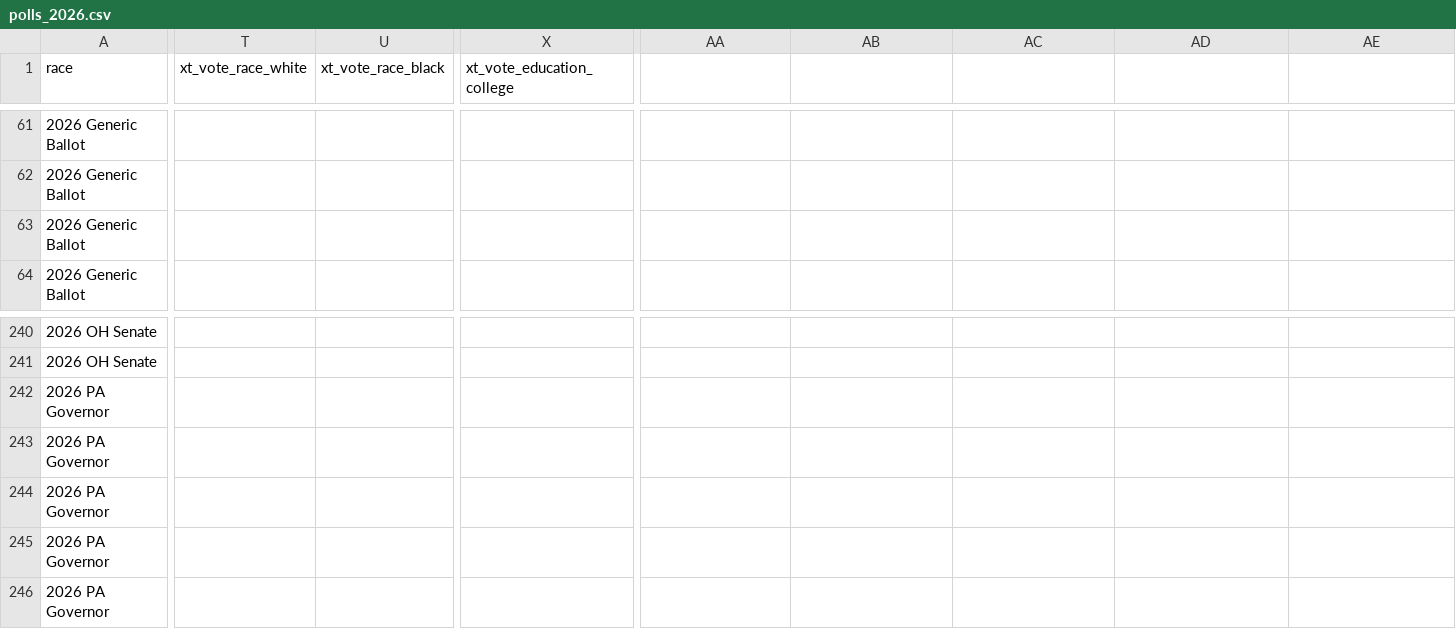
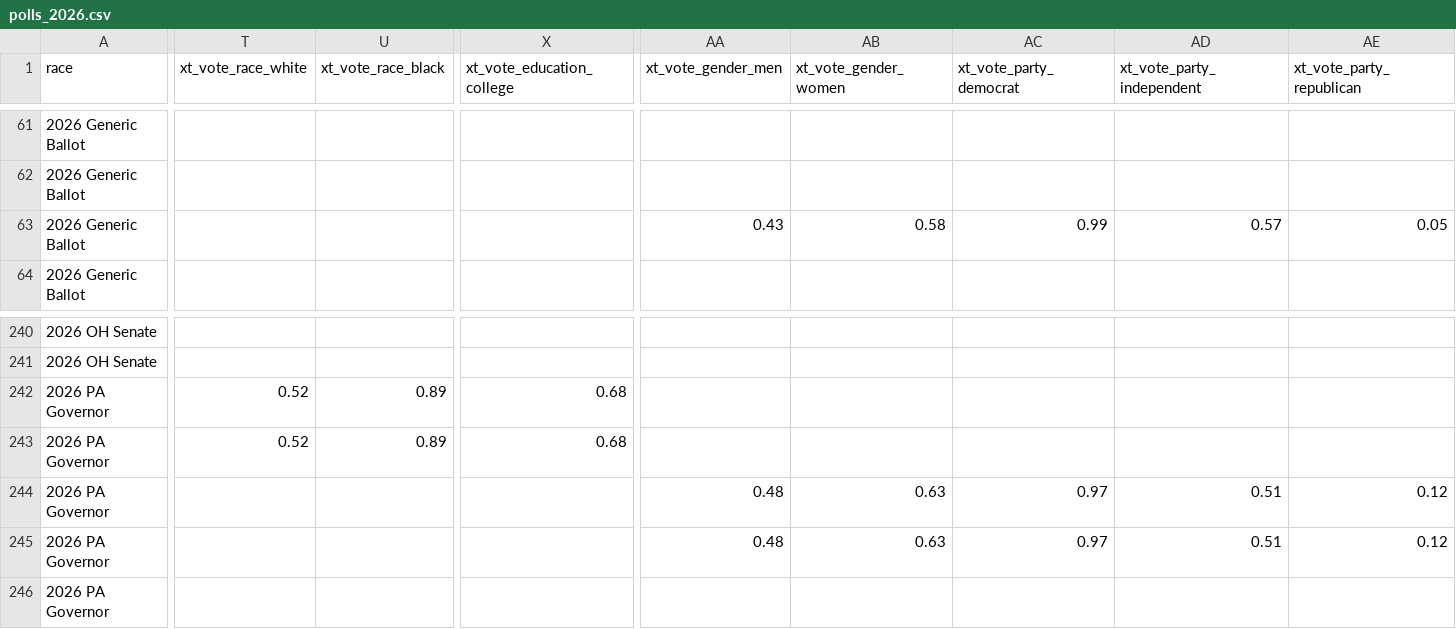
Before and after one commit to HaydenHaines/US-political-covariation-model, a CSV file: data/polls/polls_2026.csv, drawn as a sheet; only a part is shown, gaps mark what is left out; the diff covers the shown part only; the diff names each change by its address in the sheet, - before the commit and + after, or states it on an @@ line.

Commit message:
fix: populate xt_vote_* for 3 missing Quinnipiac rows

```diff
--- a/data/polls/polls_2026.csv
+++ b/data/polls/polls_2026.csv
-AA1: (empty)
+AA1: xt_vote_gender_men
-AB1: (empty)
+AB1: xt_vote_gender_women
-AC1: (empty)
+AC1: xt_vote_party_democrat
-AD1: (empty)
+AD1: xt_vote_party_independent
-AE1: (empty)
+AE1: xt_vote_party_republican
-AA63 (xt_vote_gender_men): (empty)
+AA63 (xt_vote_gender_men): 0.43
-AB63 (xt_vote_gender_women): (empty)
+AB63 (xt_vote_gender_women): 0.58
-AC63 (xt_vote_party_democrat): (empty)
+AC63 (xt_vote_party_democrat): 0.99
-AD63 (xt_vote_party_independent): (empty)
+AD63 (xt_vote_party_independent): 0.57
-AE63 (xt_vote_party_republican): (empty)
+AE63 (xt_vote_party_republican): 0.05
-T242:T243 (xt_vote_race_white): (empty)
+T242:T243 (xt_vote_race_white): 0.52
-U242:U243 (xt_vote_race_black): (empty)
+U242:U243 (xt_vote_race_black): 0.89
-X242:X243 (xt_vote_education_college): (empty)
+X242:X243 (xt_vote_education_college): 0.68
-AA244:AA245 (xt_vote_gender_men): (empty)
+AA244:AA245 (xt_vote_gender_men): 0.48
-AB244:AB245 (xt_vote_gender_women): (empty)
+AB244:AB245 (xt_vote_gender_women): 0.63
-AC244:AC245 (xt_vote_party_democrat): (empty)
+AC244:AC245 (xt_vote_party_democrat): 0.97
-AD244:AD245 (xt_vote_party_independent): (empty)
+AD244:AD245 (xt_vote_party_independent): 0.51
-AE244:AE245 (xt_vote_party_republican): (empty)
+AE244:AE245 (xt_vote_party_republican): 0.12
```
Also changed, not shown: 2 edited cells elsewhere in this file.
